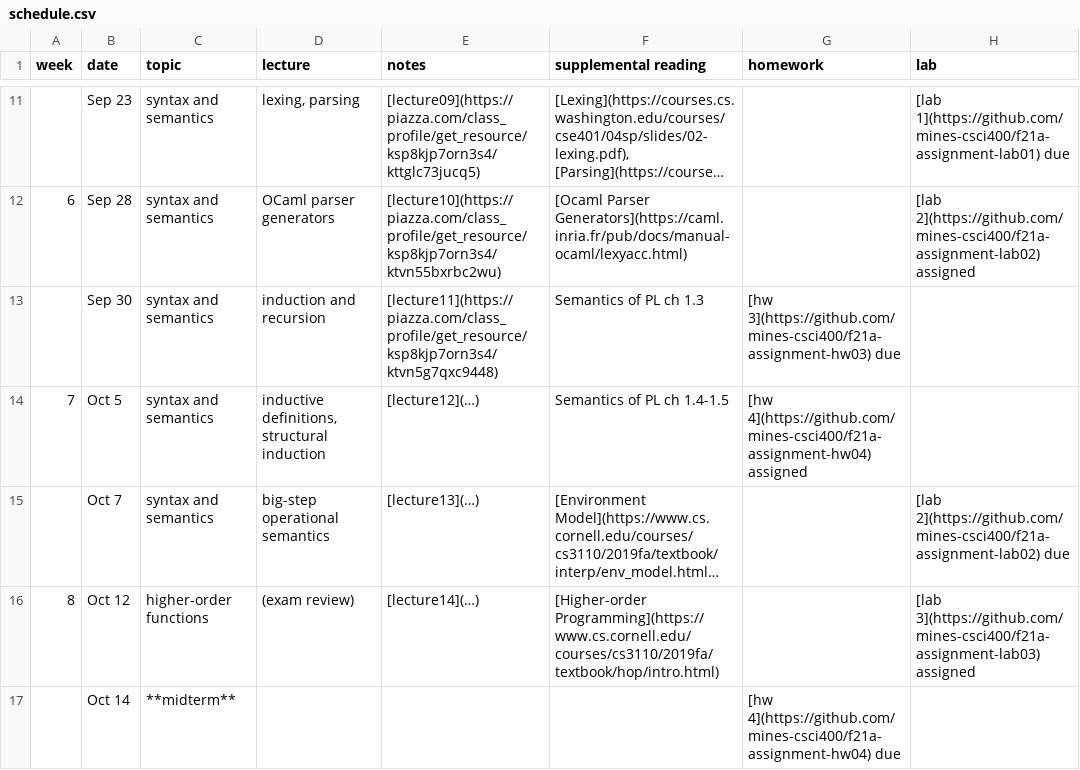
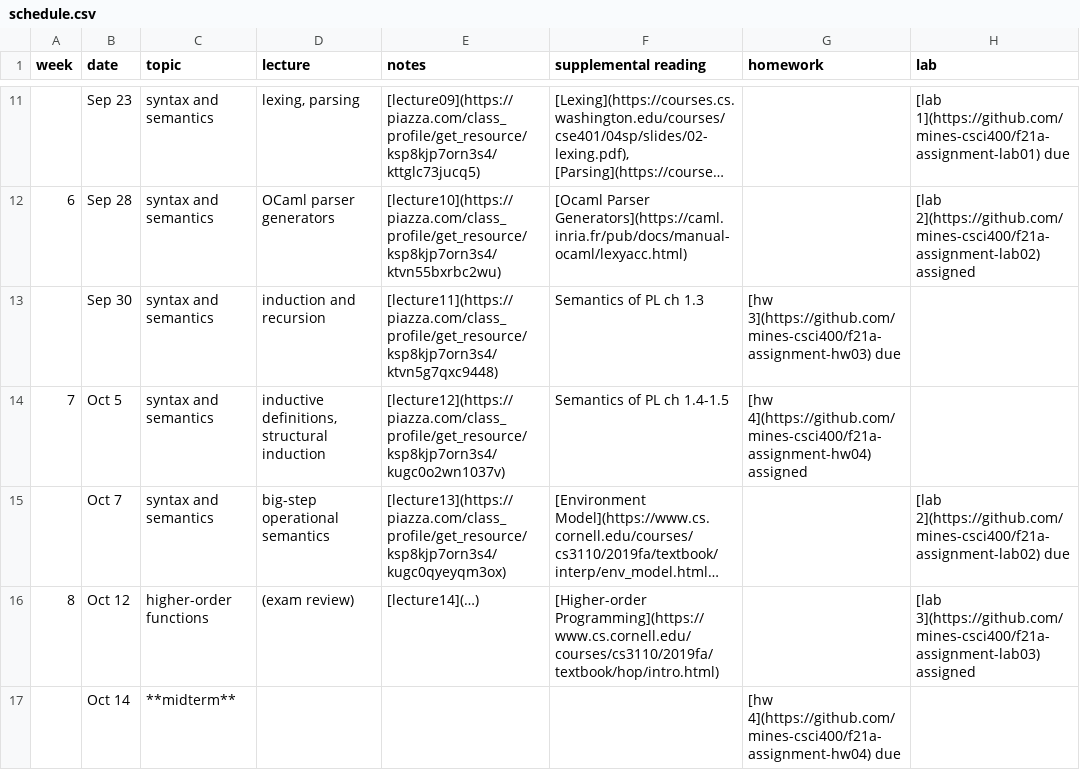
Before and after one commit to mines-csci400/f21a-syllabus, a CSV file: schedule.csv, drawn as a sheet; only a part is shown, gaps mark what is left out; long unchanged cells end in …; the diff names each change by its address in the sheet, - before the commit and + after, or states it on an @@ line.

Commit message:
Update schedule.csv

```diff
--- a/schedule.csv
+++ b/schedule.csv
-E14 (notes): [lecture12](…)
+E14 (notes): [lecture12](https://piazza.com/class_profile/get_resource/ksp8kjp7orn3s4/kugc0o2wn1037v)
-E15 (notes): [lecture13](…)
+E15 (notes): [lecture13](https://piazza.com/class_profile/get_resource/ksp8kjp7orn3s4/kugc0qyeyqm3ox)
```
